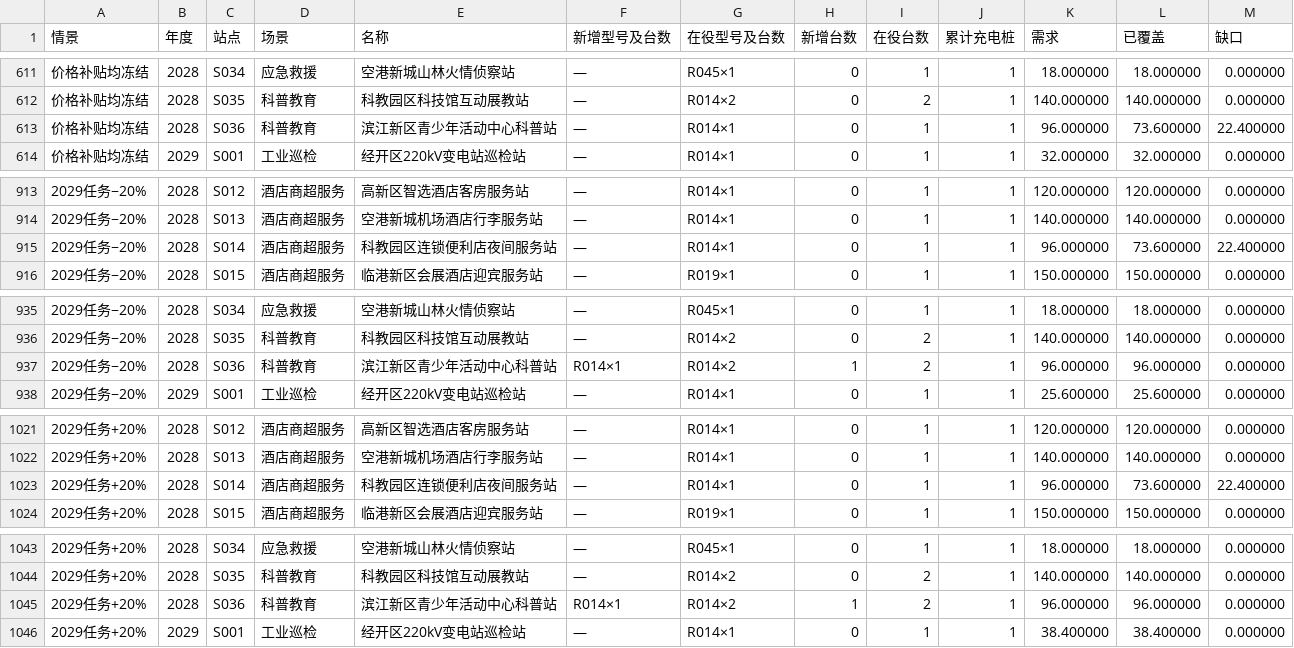
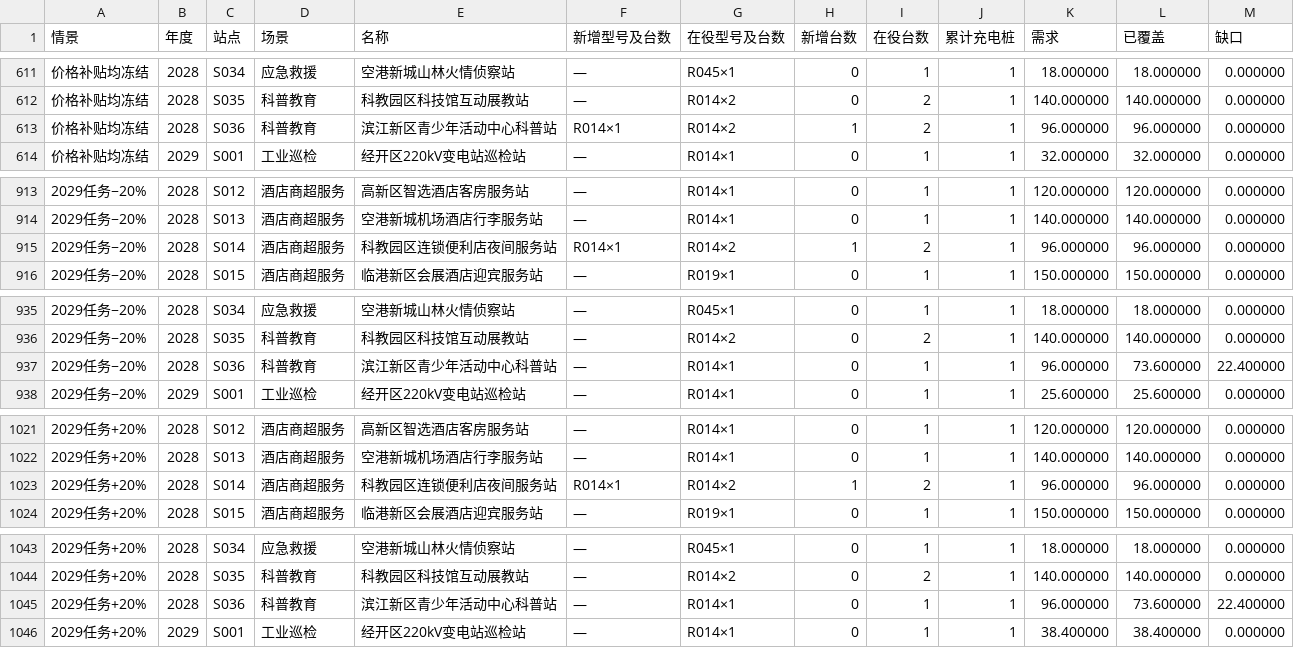
Before and after one commit to codice323/zhoubao, a CSV file: 问题四/逐站滚动采购.csv, drawn as a sheet; only a part is shown, gaps mark what is left out; the diff covers the shown part only.

```diff
--- a/问题四/逐站滚动采购.csv
+++ b/问题四/逐站滚动采购.csv
@@ -612,3 +612,3 @@
 价格补贴均冻结,2028,S035,科普教育,科教园区科技馆互动展教站,—,R014×2,0,2,1,140.000000,140.000000,0.000000
-价格补贴均冻结,2028,S036,科普教育,滨江新区青少年活动中心科普站,—,R014×1,0,1,1,96.000000,73.600000,22.400000
+价格补贴均冻结,2028,S036,科普教育,滨江新区青少年活动中心科普站,R014×1,R014×2,1,2,1,96.000000,96.000000,0.000000
 价格补贴均冻结,2029,S001,工业巡检,经开区220kV变电站巡检站,—,R014×1,0,1,1,32.000000,32.000000,0.000000
@@ -914,3 +914,3 @@
 2029任务−20%,2028,S013,酒店商超服务,空港新城机场酒店行李服务站,—,R014×1,0,1,1,140.000000,140.000000,0.000000
-2029任务−20%,2028,S014,酒店商超服务,科教园区连锁便利店夜间服务站,—,R014×1,0,1,1,96.000000,73.600000,22.400000
+2029任务−20%,2028,S014,酒店商超服务,科教园区连锁便利店夜间服务站,R014×1,R014×2,1,2,1,96.000000,96.000000,0.000000
 2029任务−20%,2028,S015,酒店商超服务,临港新区会展酒店迎宾服务站,—,R019×1,0,1,1,150.000000,150.000000,0.000000
@@ -936,3 +936,3 @@
 2029任务−20%,2028,S035,科普教育,科教园区科技馆互动展教站,—,R014×2,0,2,1,140.000000,140.000000,0.000000
-2029任务−20%,2028,S036,科普教育,滨江新区青少年活动中心科普站,R014×1,R014×2,1,2,1,96.000000,96.000000,0.000000
+2029任务−20%,2028,S036,科普教育,滨江新区青少年活动中心科普站,—,R014×1,0,1,1,96.000000,73.600000,22.400000
 2029任务−20%,2029,S001,工业巡检,经开区220kV变电站巡检站,—,R014×1,0,1,1,25.600000,25.600000,0.000000
@@ -1022,3 +1022,3 @@
 2029任务+20%,2028,S013,酒店商超服务,空港新城机场酒店行李服务站,—,R014×1,0,1,1,140.000000,140.000000,0.000000
-2029任务+20%,2028,S014,酒店商超服务,科教园区连锁便利店夜间服务站,—,R014×1,0,1,1,96.000000,73.600000,22.400000
+2029任务+20%,2028,S014,酒店商超服务,科教园区连锁便利店夜间服务站,R014×1,R014×2,1,2,1,96.000000,96.000000,0.000000
 2029任务+20%,2028,S015,酒店商超服务,临港新区会展酒店迎宾服务站,—,R019×1,0,1,1,150.000000,150.000000,0.000000
@@ -1044,3 +1044,3 @@
 2029任务+20%,2028,S035,科普教育,科教园区科技馆互动展教站,—,R014×2,0,2,1,140.000000,140.000000,0.000000
-2029任务+20%,2028,S036,科普教育,滨江新区青少年活动中心科普站,R014×1,R014×2,1,2,1,96.000000,96.000000,0.000000
+2029任务+20%,2028,S036,科普教育,滨江新区青少年活动中心科普站,—,R014×1,0,1,1,96.000000,73.600000,22.400000
 2029任务+20%,2029,S001,工业巡检,经开区220kV变电站巡检站,—,R014×1,0,1,1,38.400000,38.400000,0.000000
```
Also changed, not shown: 1 added row, 1 removed row and 92 edited cells elsewhere in this file, 问题二/48款评分与站点.csv, 问题四/年度采购与预算.csv, 8 other files.
